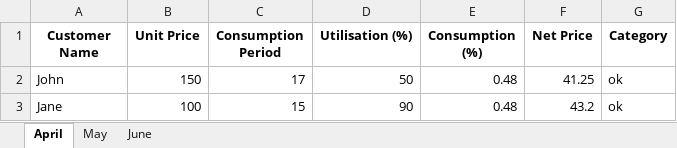
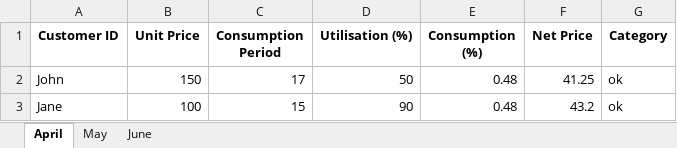
Before and after one commit to Sammyy181/invoiceEditor, an Excel workbook: data/Internet.xlsx, sheet April, drawn as a sheet; values as stored, in another font and other column widths than the file's, no borders; the diff names each change by its address in the sheet, - before the commit and + after, or states it on an @@ line.

```diff
--- a/data/Internet.xlsx (sheet April)
+++ b/data/Internet.xlsx (sheet April)
-A1: Customer Name
+A1: Customer ID
```
Also changed, not shown: sheet June, sheet May, template.xlsx, 6 other files.
